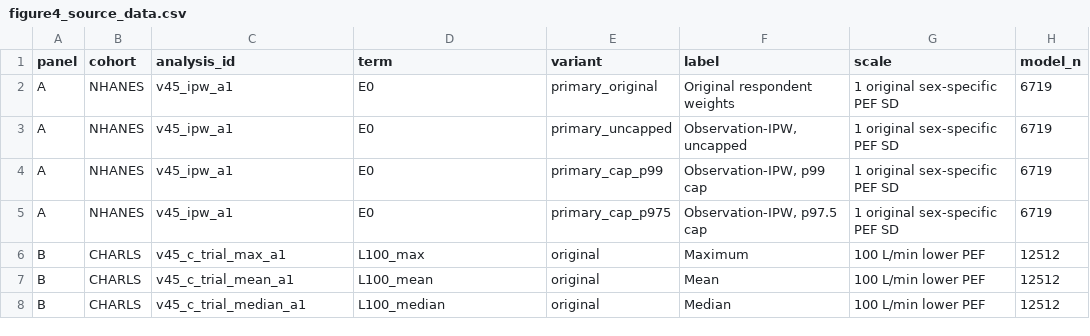
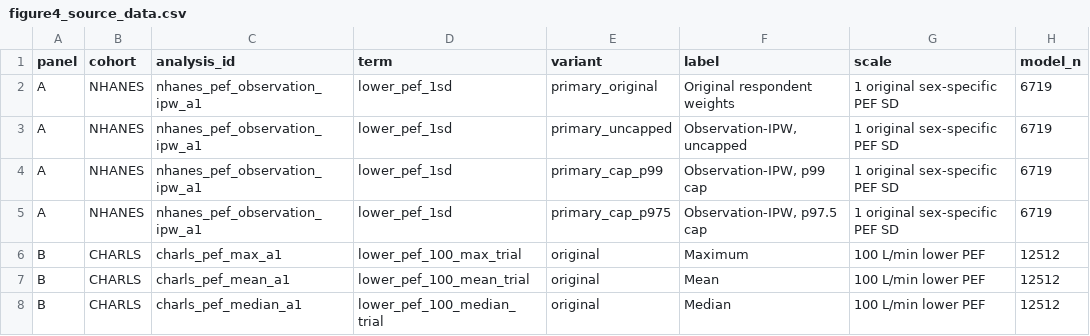
Before and after one commit to frankl8383/pef-mortality-two-cohort, a CSV file: data/figure4_source_data.csv, drawn as a sheet; only a part is shown; the diff names each change by its address in the sheet, - before the commit and + after, or states it on an @@ line.

```diff
--- a/data/figure4_source_data.csv
+++ b/data/figure4_source_data.csv
-C2:C5 (analysis_id): v45_ipw_a1
+C2:C5 (analysis_id): nhanes_pef_observation_ipw_a1
-D2:D5 (term): E0
+D2:D5 (term): lower_pef_1sd
-C6 (analysis_id): v45_c_trial_max_a1
+C6 (analysis_id): charls_pef_max_a1
-D6 (term): L100_max
+D6 (term): lower_pef_100_max_trial
-C7 (analysis_id): v45_c_trial_mean_a1
+C7 (analysis_id): charls_pef_mean_a1
-D7 (term): L100_mean
+D7 (term): lower_pef_100_mean_trial
-C8 (analysis_id): v45_c_trial_median_a1
+C8 (analysis_id): charls_pef_median_a1
-D8 (term): L100_median
+D8 (term): lower_pef_100_median_trial
```
Also changed, not shown: data/figure2_source_data.csv, data/figure3_source_data.csv, 4 other files.
